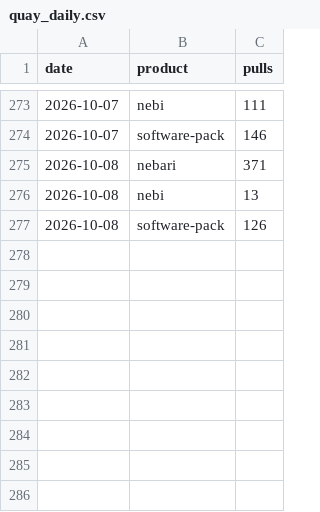
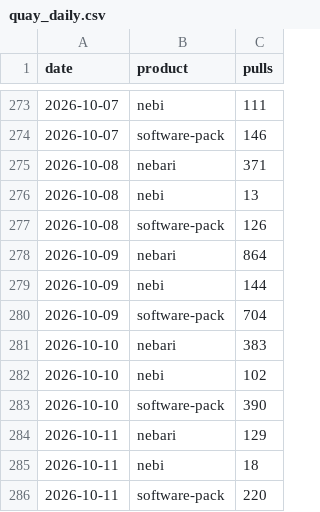
Before and after one commit to khuyentran1401/oss-metrics, a CSV file: data/quay_daily.csv, drawn as a sheet; only a part is shown, gaps mark what is left out; the diff names each change by its address in the sheet, - before the commit and + after, or states it on an @@ line.

```diff
--- a/data/quay_daily.csv
+++ b/data/quay_daily.csv
+row 278: 2026-10-09 | nebari | 864
+row 279: 2026-10-09 | nebi | 144
+row 280: 2026-10-09 | software-pack | 704
+row 281: 2026-10-10 | nebari | 383
+row 282: 2026-10-10 | nebi | 102
+row 283: 2026-10-10 | software-pack | 390
+row 284: 2026-10-11 | nebari | 129
+row 285: 2026-10-11 | nebi | 18
+row 286: 2026-10-11 | software-pack | 220
```
Also changed, not shown: data/conda_downloads.csv, data/container_pulls.csv, 3 other files.
